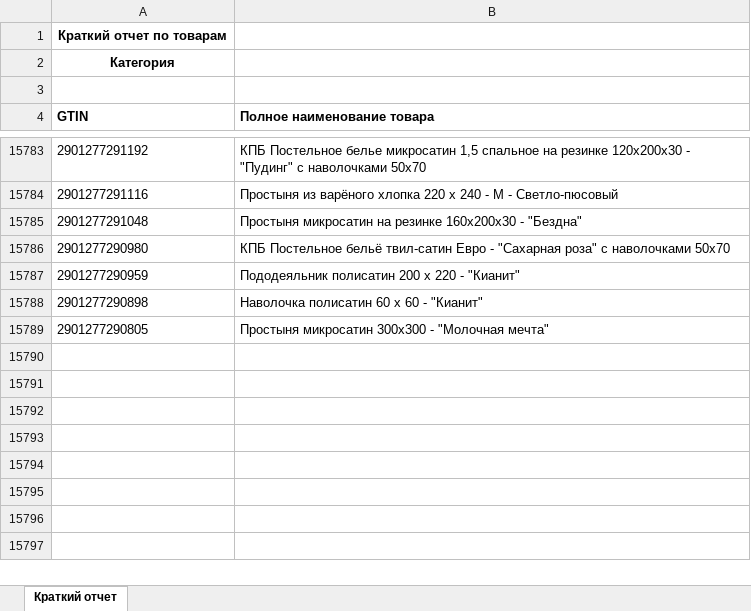
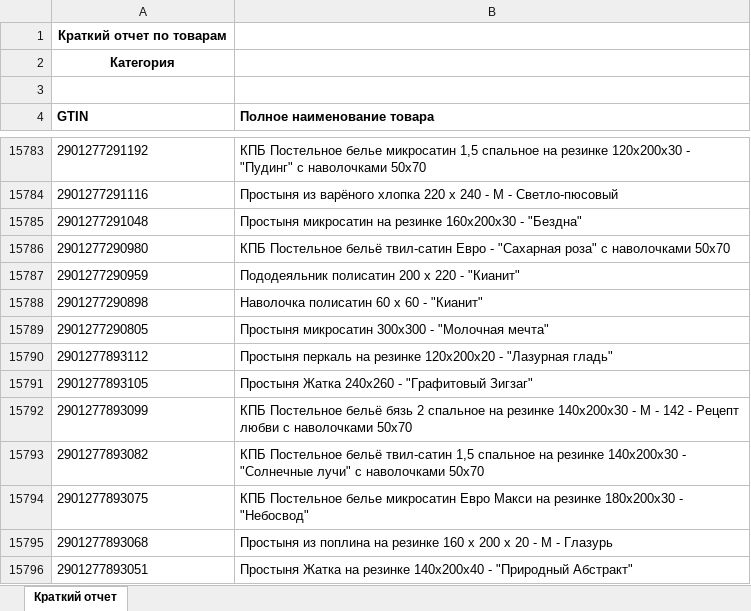
Before and after one commit to isergeich22/marking_system, an Excel workbook: public/Краткий отчет.xlsx, sheet Краткий отчет, drawn as a sheet; only a part is shown, gaps mark what is left out; values as stored, in another font and other column widths than the file's, no borders; the diff names each change by its address in the sheet, - before the commit and + after, or states it on an @@ line.

```diff
--- a/public/Краткий отчет.xlsx (sheet Краткий отчет)
+++ b/public/Краткий отчет.xlsx (sheet Краткий отчет)
+row 15790: 2901277893112 | Простыня перкаль на резинке 120х200х20 - "Лазурная гладь"
+row 15791: 2901277893105 | Простыня Жатка 240х260 - "Графитовый Зигзаг"
+row 15792: 2901277893099 | КПБ Постельное бельё бязь 2 спальное на резинке 140х200х30 - М - 142 - Рецепт любви с наволочками 50х70
+row 15793: 2901277893082 | КПБ Постельное бельё твил-сатин 1,5 спальное на резинке 140х200х30 - "Солнечные лучи" с наволочками 50х70
+row 15794: 2901277893075 | КПБ Постельное белье микросатин Евро Макси на резинке 180х200х30 - "Небосвод"
+row 15795: 2901277893068 | Простыня из поплина на резинке 160 х 200 х 20 - М - Глазурь
+row 15796: 2901277893051 | Простыня Жатка на резинке 140х200х40 - "Природный Абстракт"
```
Also changed, not shown: 1 other file.
